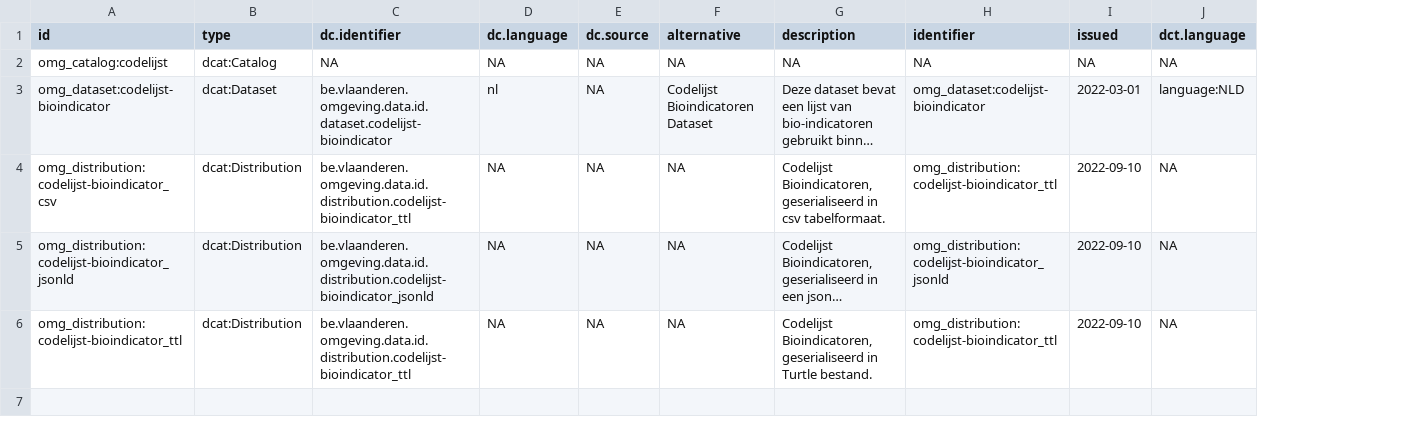
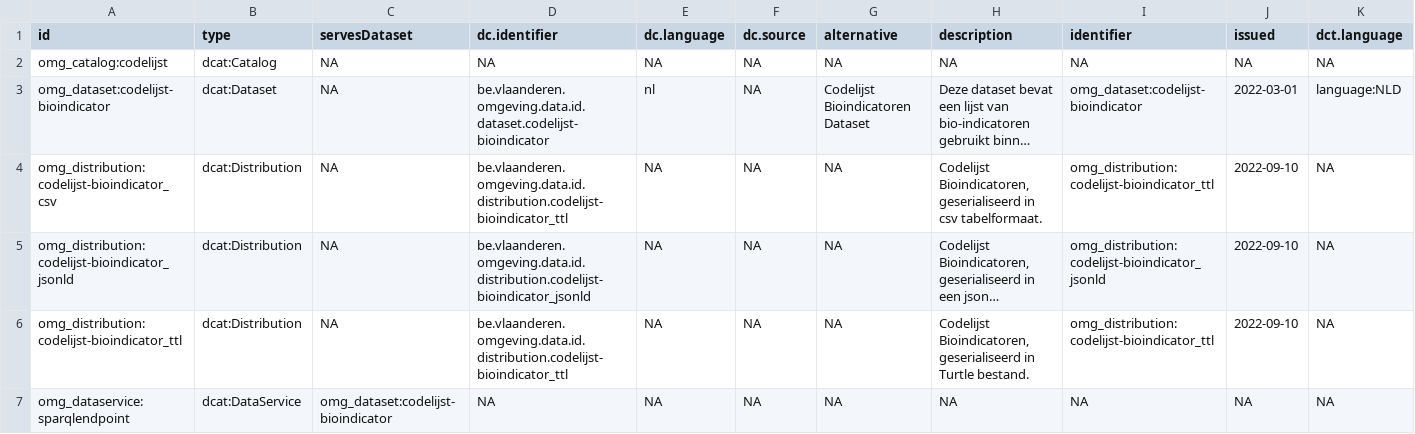
Before and after one commit to milieuinfo/codelijst-bioindicator, a CSV file: src/main/resources/be/vlaanderen/omgeving/data/id/dataset/codelijst-bioindicator/catalog.csv, drawn as a sheet; only a part is shown; long unchanged cells end in …; rows hold the shown columns only; the diff names each change by its address in the sheet, - before the commit and + after, or states it on an @@ line.

Commit message:
dcat

```diff
--- a/src/main/resources/be/vlaanderen/omgeving/data/id/dataset/codelijst-bioindicator/catalog.csv
+++ b/src/main/resources/be/vlaanderen/omgeving/data/id/dataset/codelijst-bioindicator/catalog.csv
+column C (servesDataset), rows 2-6: all NA
+row 7: omg_dataservice:sparqlendpoint | dcat:DataService | omg_dataset:codelijst-bioindicator | NA | NA | NA | NA | NA | NA | NA | NA
```
Also changed, not shown: 2 other files.
